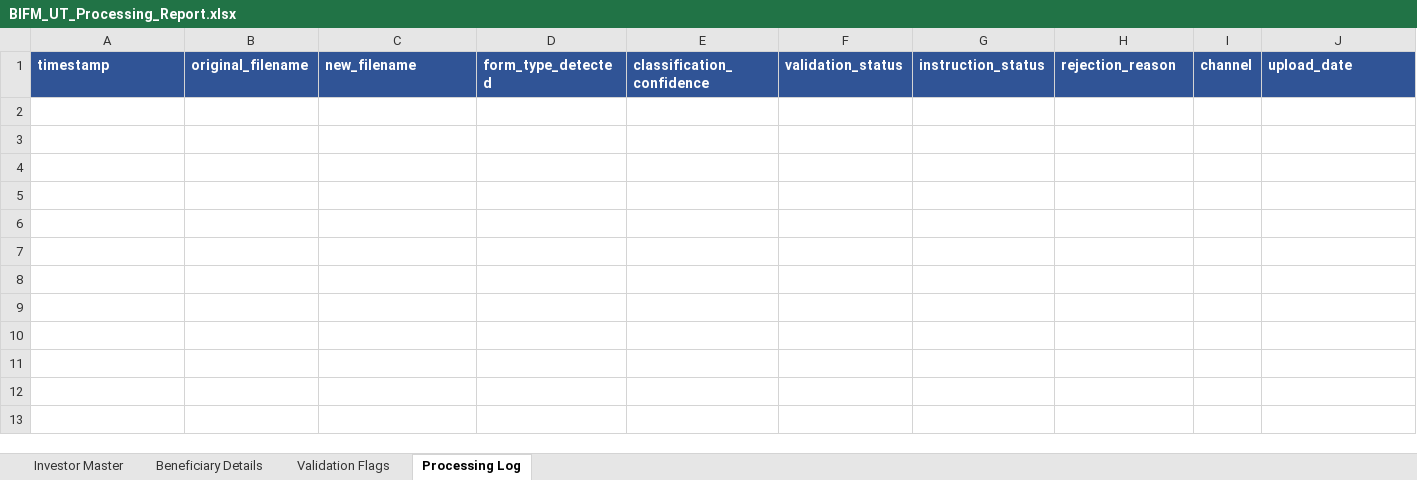
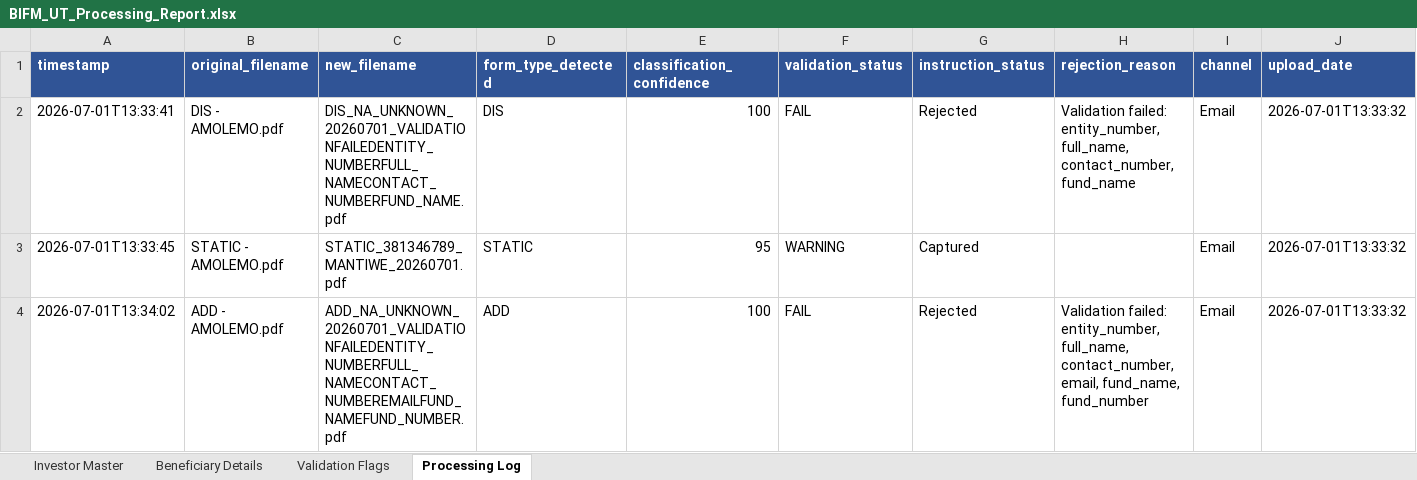
Before and after one commit to Dhruva-png/BIFMPoC, an Excel workbook: output/BIFM_UT_Processing_Report.xlsx, sheet Processing Log, drawn as a sheet; only a part is shown; values as stored, in another font and other column widths than the file's, no borders; rows hold the shown columns only; the diff names each change by its address in the sheet, - before the commit and + after, or states it on an @@ line.

```diff
--- a/output/BIFM_UT_Processing_Report.xlsx (sheet Processing Log)
+++ b/output/BIFM_UT_Processing_Report.xlsx (sheet Processing Log)
+row 2: 2026-07-01T13:33:41 | DIS - AMOLEMO.pdf | DIS_NA_UNKNOWN_20260701_VALIDATIONFAILEDENTITY_NUMBERFULL_NAMECONTACT_NUMBERFUND_NAME.pdf | DIS | 100 | FAIL | Rejected | Validation failed: entity_number, full_name, contact_number, fund_name | Email | 2026-07-01T13:33:32
+row 3: 2026-07-01T13:33:45 | STATIC - AMOLEMO.pdf | STATIC_381346789_MANTIWE_20260701.pdf | STATIC | 95 | WARNING | Captured |  | Email | 2026-07-01T13:33:32
+row 4: 2026-07-01T13:34:02 | ADD - AMOLEMO.pdf | ADD_NA_UNKNOWN_20260701_VALIDATIONFAILEDENTITY_NUMBERFULL_NAMECONTACT_NUMBEREMAILFUND_NAMEFUND_NUMBER.pdf | ADD | 100 | FAIL | Rejected | Validation failed: entity_number, full_name, contact_number, email, fund_name, fund_number | Email | 2026-07-01T13:33:32
```
Also changed, not shown: sheet Validation Flags, sheet Investor Master, 12 other files.
